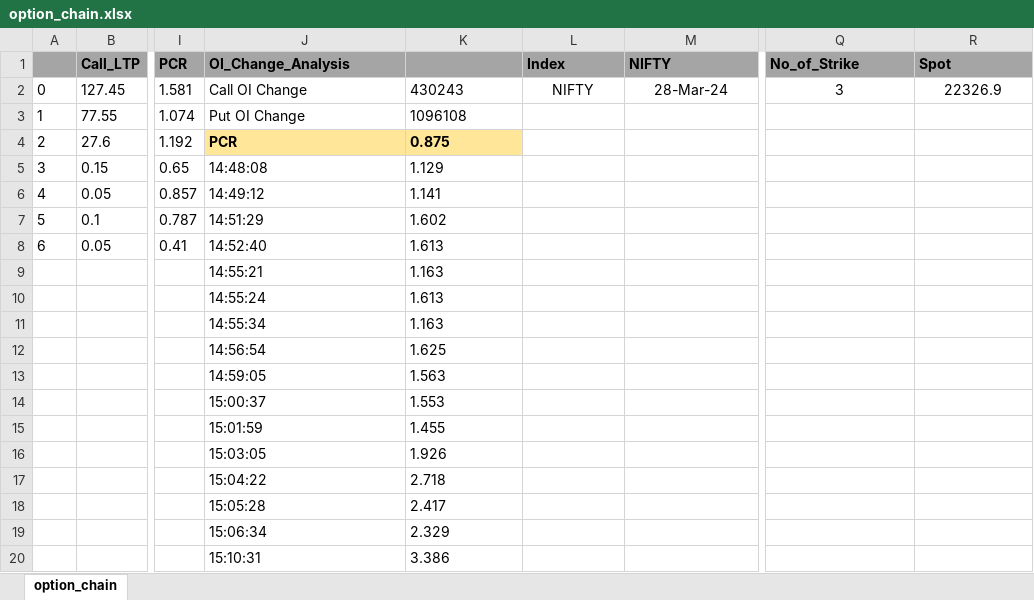
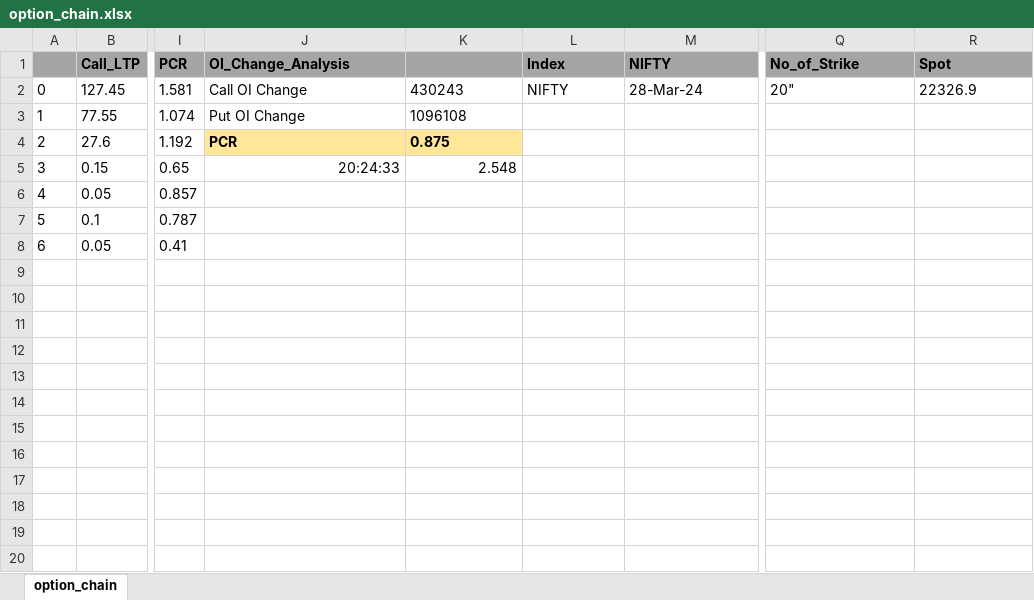
Before and after one commit to bipinmsit/live_option_chain, an Excel workbook: option_chain.xlsx, sheet option_chain, drawn as a sheet; only a part is shown, gaps mark what is left out; values as stored, in another font and other column widths than the file's, no borders; rows hold the shown columns only; the diff covers the shown part only; the diff names each change by its address in the sheet, - before the commit and + after, or states it on an @@ line.

```diff
--- a/option_chain.xlsx (sheet option_chain)
+++ b/option_chain.xlsx (sheet option_chain)
-L2:M2 alignment: center
+L2:M2 alignment: left
-Q2 (No_of_Strike): 3
+Q2 (No_of_Strike): 20"
-Q2:R2 alignment: center
+Q2:R2 alignment: left
-J5 (OI_Change_Analysis): 14:48:08
+J5 (OI_Change_Analysis): 20:24:33
-J5:K5 alignment: left
+J5:K5 alignment: right
-K5: 1.129
+K5: 2.548
-J6 (OI_Change_Analysis): 14:49:12
+J6 (OI_Change_Analysis): (empty)
-K6: 1.141
+K6: (empty)
-J7 (OI_Change_Analysis): 14:51:29
+J7 (OI_Change_Analysis): (empty)
-K7: 1.602
+K7: (empty)
-J8 (OI_Change_Analysis): 14:52:40
+J8 (OI_Change_Analysis): (empty)
-K8: 1.613
+K8: (empty)
-row 9:  |  |  | 14:55:21 | 1.163
-row 10:  |  |  | 14:55:24 | 1.613
-row 11:  |  |  | 14:55:34 | 1.163
-row 12:  |  |  | 14:56:54 | 1.625
-row 13:  |  |  | 14:59:05 | 1.563
-row 14:  |  |  | 15:00:37 | 1.553
-row 15:  |  |  | 15:01:59 | 1.455
-row 16:  |  |  | 15:03:05 | 1.926
-row 17:  |  |  | 15:04:22 | 2.718
-row 18:  |  |  | 15:05:28 | 2.417
-row 19:  |  |  | 15:06:34 | 2.329
-row 20:  |  |  | 15:10:31 | 3.386
```
Also changed, not shown: 15 removed rows elsewhere in this sheet, option_chain - Copy.xlsx, 1 other file.
